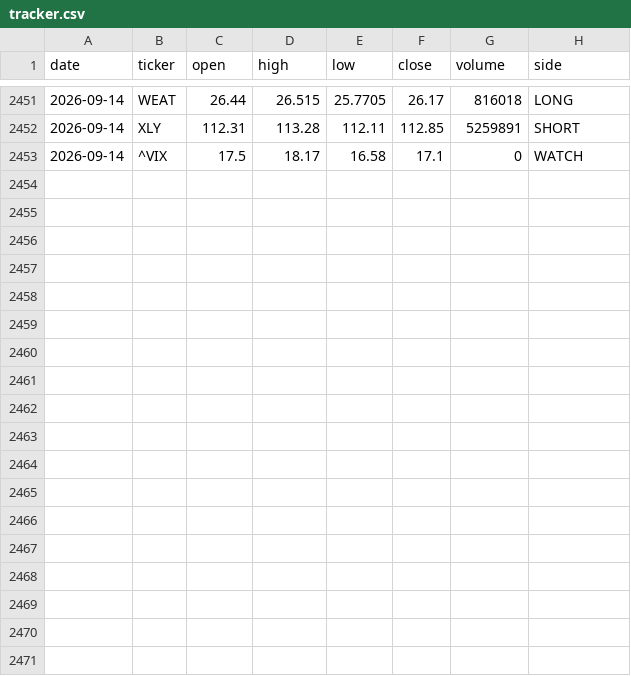
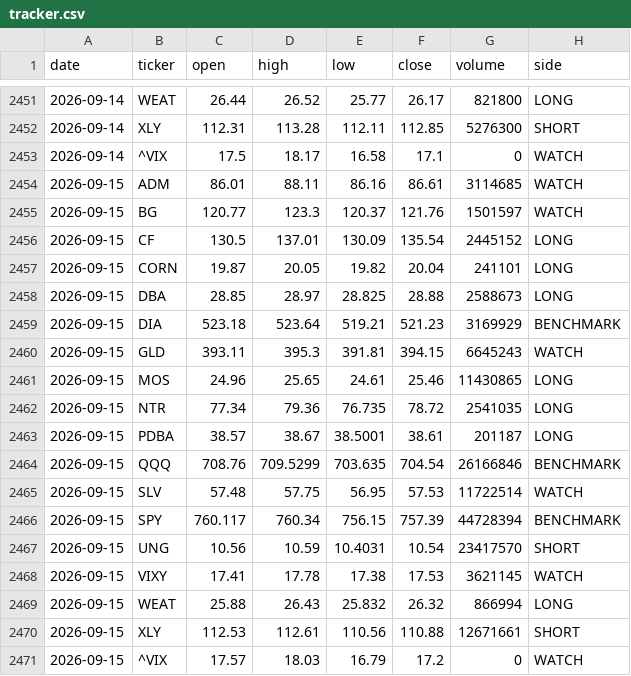
Before and after one commit to gohjhb92/Iran-War, a CSV file: docs/food-shock/tracker.csv, drawn as a sheet; only a part is shown, gaps mark what is left out; the diff covers the shown part only.

```diff
--- a/docs/food-shock/tracker.csv
+++ b/docs/food-shock/tracker.csv
@@ -2451,3 +2451,21 @@ date,ticker,open,high,low,close,volume,side
-2026-09-14,WEAT,26.44,26.515,25.7705,26.17,816018,LONG
-2026-09-14,XLY,112.31,113.28,112.11,112.85,5259891,SHORT
+2026-09-14,WEAT,26.44,26.52,25.77,26.17,821800,LONG
+2026-09-14,XLY,112.31,113.28,112.11,112.85,5276300,SHORT
 2026-09-14,^VIX,17.5,18.17,16.58,17.1,0,WATCH
+2026-09-15,ADM,86.01,88.11,86.16,86.61,3114685,WATCH
+2026-09-15,BG,120.77,123.3,120.37,121.76,1501597,WATCH
+2026-09-15,CF,130.5,137.01,130.09,135.54,2445152,LONG
+2026-09-15,CORN,19.87,20.05,19.82,20.04,241101,LONG
+2026-09-15,DBA,28.85,28.97,28.825,28.88,2588673,LONG
+2026-09-15,DIA,523.18,523.64,519.21,521.23,3169929,BENCHMARK
+2026-09-15,GLD,393.11,395.3,391.81,394.15,6645243,WATCH
+2026-09-15,MOS,24.96,25.65,24.61,25.46,11430865,LONG
+2026-09-15,NTR,77.34,79.36,76.735,78.72,2541035,LONG
+2026-09-15,PDBA,38.57,38.67,38.5001,38.61,201187,LONG
+2026-09-15,QQQ,708.76,709.5299,703.635,704.54,26166846,BENCHMARK
+2026-09-15,SLV,57.48,57.75,56.95,57.53,11722514,WATCH
+2026-09-15,SPY,760.117,760.34,756.15,757.39,44728394,BENCHMARK
+2026-09-15,UNG,10.56,10.59,10.4031,10.54,23417570,SHORT
+2026-09-15,VIXY,17.41,17.78,17.38,17.53,3621145,WATCH
+2026-09-15,WEAT,25.88,26.43,25.832,26.32,866994,LONG
+2026-09-15,XLY,112.53,112.61,110.56,110.88,12671661,SHORT
+2026-09-15,^VIX,17.57,18.03,16.79,17.2,0,WATCH
```
Also changed, not shown: 31 edited cells elsewhere in this file, food-shock/tracker.csv.
